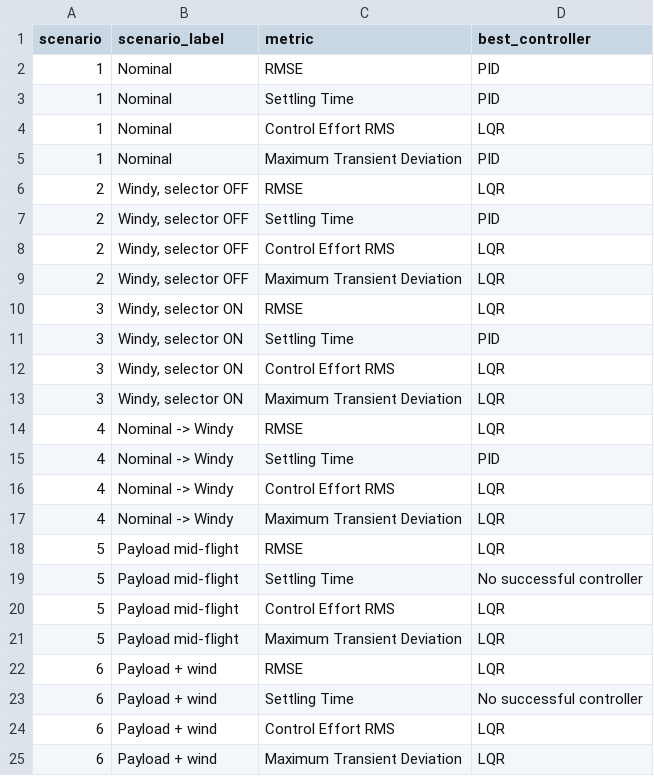
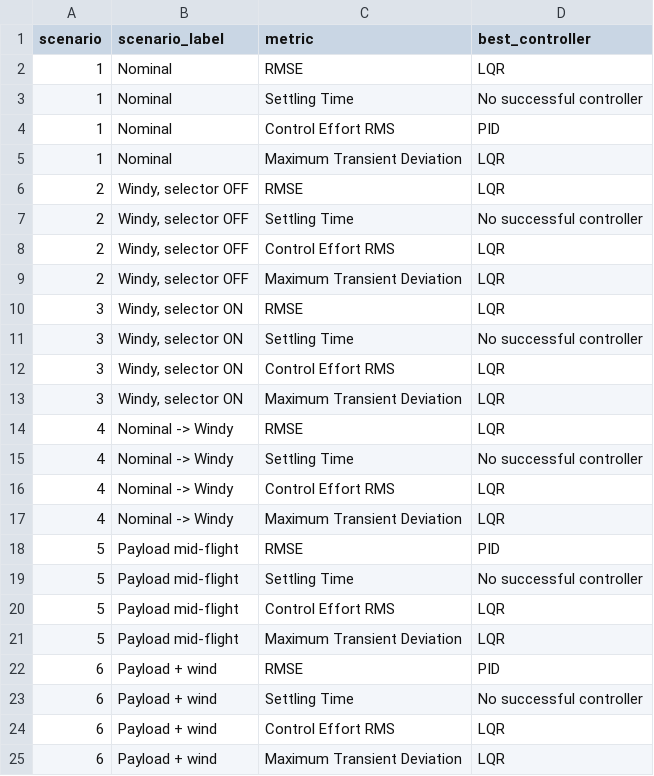
Before and after one commit to rupanshi07/koopman-mpc-drone, a CSV file: results/analysis/best_controller_summary_final.csv, drawn as a sheet.

Commit message:
Regenerate final metrics using corrected PID/LQR data (0.3m target fix), and clarify findings README: isolated testing confirms MPC instability is independent of disturbances or climb targets, not just a failure to survive long enough to reach a trigger time. Headline result unchanged and now confirmed on corrected data: MPC crashes in all 6 scenarios around t=0.75-0.96s; PID and LQR complete 100% of every scenario; MPC does not win any metric in any scenario.

```diff
--- a/results/analysis/best_controller_summary_final.csv
+++ b/results/analysis/best_controller_summary_final.csv
@@ -1,8 +1,8 @@
 scenario,scenario_label,metric,best_controller
-1,Nominal,RMSE,PID
-1,Nominal,Settling Time,PID
-1,Nominal,Control Effort RMS,LQR
-1,Nominal,Maximum Transient Deviation,PID
+1,Nominal,RMSE,LQR
+1,Nominal,Settling Time,No successful controller
+1,Nominal,Control Effort RMS,PID
+1,Nominal,Maximum Transient Deviation,LQR
 2,"Windy, selector OFF",RMSE,LQR
-2,"Windy, selector OFF",Settling Time,PID
+2,"Windy, selector OFF",Settling Time,No successful controller
 2,"Windy, selector OFF",Control Effort RMS,LQR
@@ -10,3 +10,3 @@ scenario,scenario_label,metric,best_controller
 3,"Windy, selector ON",RMSE,LQR
-3,"Windy, selector ON",Settling Time,PID
+3,"Windy, selector ON",Settling Time,No successful controller
 3,"Windy, selector ON",Control Effort RMS,LQR
@@ -14,6 +14,6 @@ scenario,scenario_label,metric,best_controller
 4,Nominal -> Windy,RMSE,LQR
-4,Nominal -> Windy,Settling Time,PID
+4,Nominal -> Windy,Settling Time,No successful controller
 4,Nominal -> Windy,Control Effort RMS,LQR
 4,Nominal -> Windy,Maximum Transient Deviation,LQR
-5,Payload mid-flight,RMSE,LQR
+5,Payload mid-flight,RMSE,PID
 5,Payload mid-flight,Settling Time,No successful controller
@@ -21,3 +21,3 @@ scenario,scenario_label,metric,best_controller
 5,Payload mid-flight,Maximum Transient Deviation,LQR
-6,Payload + wind,RMSE,LQR
+6,Payload + wind,RMSE,PID
 6,Payload + wind,Settling Time,No successful controller
```
Also changed, not shown: results/analysis/metrics_table_final.csv, results/analysis/percentage_improvement_final.csv, 9 other files.
